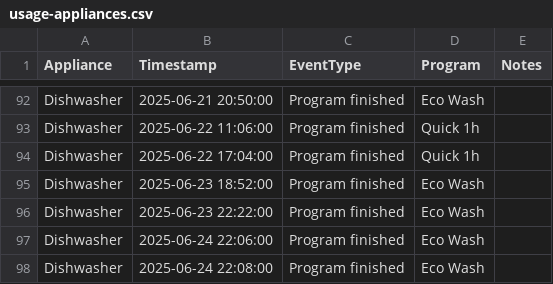
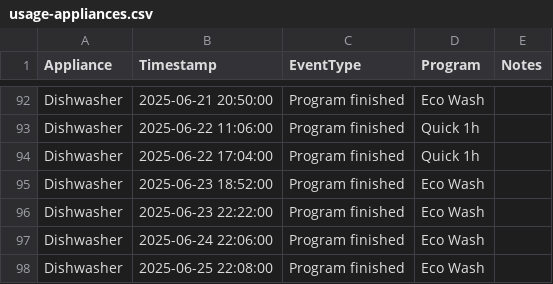
Before and after one commit to seanlhodges/energy_consumption, a CSV file: data/usage-appliances.csv, drawn as a sheet; only a part is shown, gaps mark what is left out.

Commit message:
Data update 2025-06-25

```diff
--- a/data/usage-appliances.csv
+++ b/data/usage-appliances.csv
@@ -97,2 +97,2 @@ Dishwasher,2025-06-23 22:22:00, Program finished,Eco Wash,
 Dishwasher,2025-06-24 22:06:00, Program finished,Eco Wash,
-Dishwasher,2025-06-24 22:08:00, Program finished,Eco Wash,
+Dishwasher,2025-06-25 22:08:00, Program finished,Eco Wash,
```
Also changed, not shown: 5 other files.
